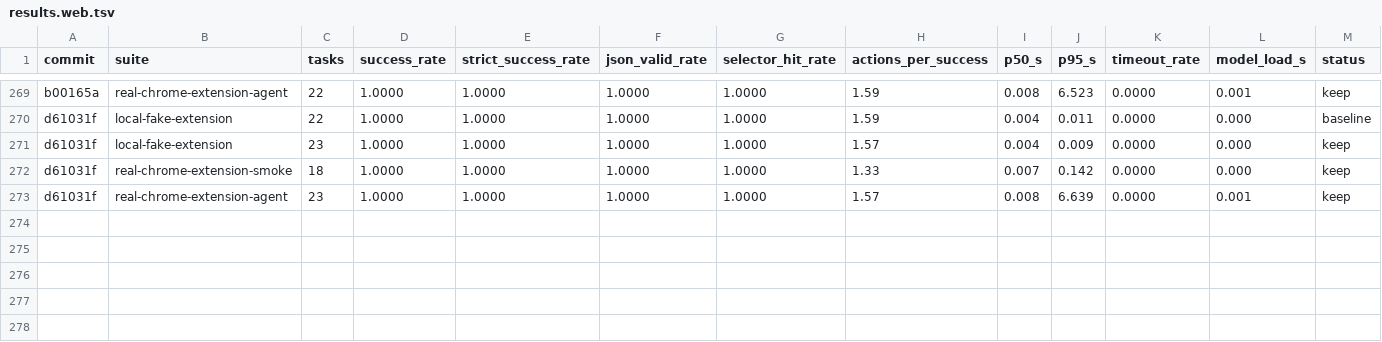
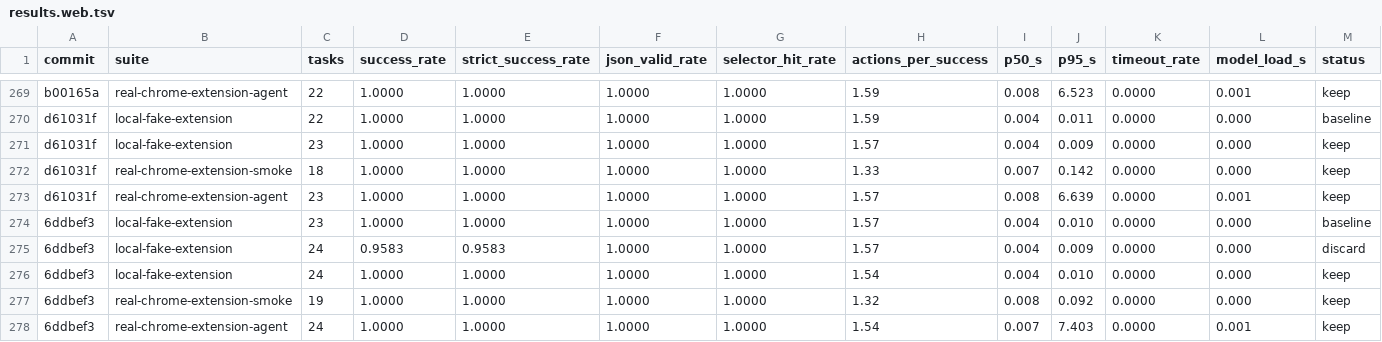
Before and after one commit to killerapp/gemma-gem-extension, a TSV file: results.web.tsv, drawn as a sheet; only a part is shown, gaps mark what is left out; rows hold the shown columns only; the diff names each change by its address in the sheet, - before the commit and + after, or states it on an @@ line.

```diff
--- a/results.web.tsv
+++ b/results.web.tsv
+row 274: 6ddbef3 | local-fake-extension | 23 | 1.0000 | 1.0000 | 1.0000 | 1.0000 | 1.57 | 0.004 | 0.010 | 0.0000 | 0.000 | baseline
+row 275: 6ddbef3 | local-fake-extension | 24 | 0.9583 | 0.9583 | 1.0000 | 1.0000 | 1.57 | 0.004 | 0.009 | 0.0000 | 0.000 | discard
+row 276: 6ddbef3 | local-fake-extension | 24 | 1.0000 | 1.0000 | 1.0000 | 1.0000 | 1.54 | 0.004 | 0.010 | 0.0000 | 0.000 | keep
+row 277: 6ddbef3 | real-chrome-extension-smoke | 19 | 1.0000 | 1.0000 | 1.0000 | 1.0000 | 1.32 | 0.008 | 0.092 | 0.0000 | 0.000 | keep
+row 278: 6ddbef3 | real-chrome-extension-agent | 24 | 1.0000 | 1.0000 | 1.0000 | 1.0000 | 1.54 | 0.007 | 7.403 | 0.0000 | 0.001 | keep
```
Also changed, not shown: 10 other files.
